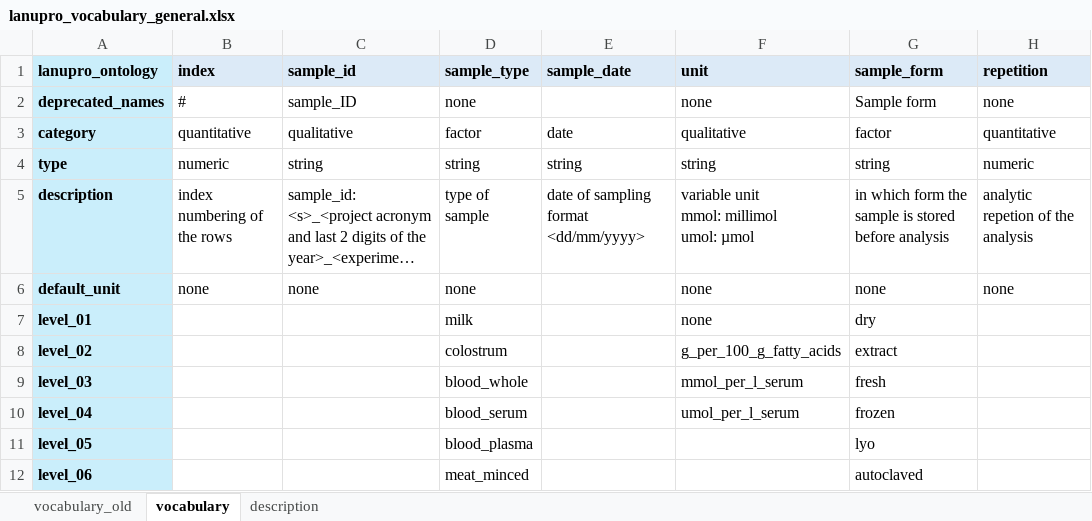
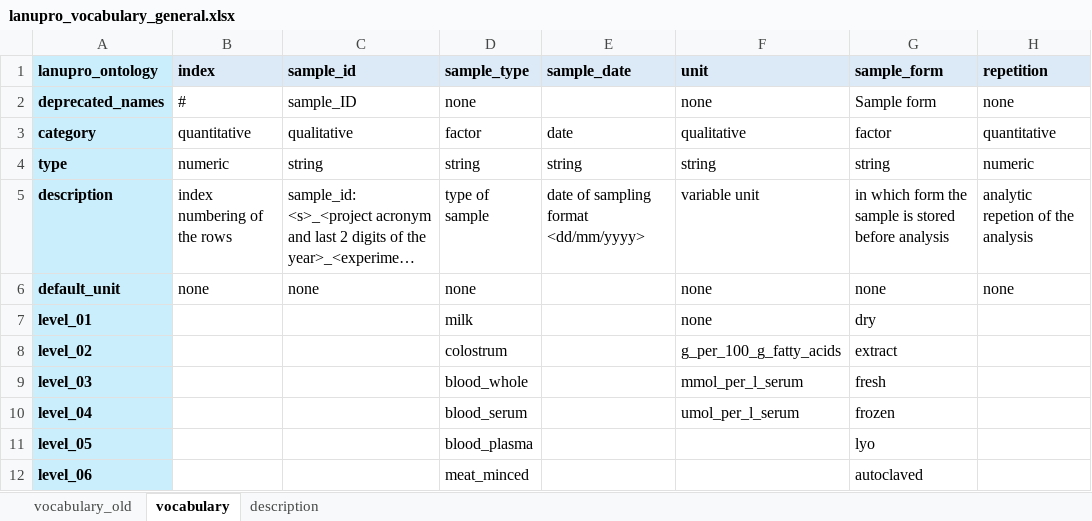
Before and after one commit to lanupro-analytics/lanupro_vocabulary, an Excel workbook: data/raw_results/lanupro_vocabulary_general.xlsx, sheet vocabulary, drawn as a sheet; only a part is shown; long unchanged cells end in …; values as stored, in another font and other column widths than the file's, no borders; ↵ is a line break in a cell; the diff names each change by its address in the sheet, - before the commit and + after, or states it on an @@ line.

Commit message:
Add files via upload
Fix lines

```diff
--- a/data/raw_results/lanupro_vocabulary_general.xlsx (sheet vocabulary)
+++ b/data/raw_results/lanupro_vocabulary_general.xlsx (sheet vocabulary)
-F5 (unit): variable unit ↵ mmol: millimol ↵ umol: µmol
+F5 (unit): variable unit
```
